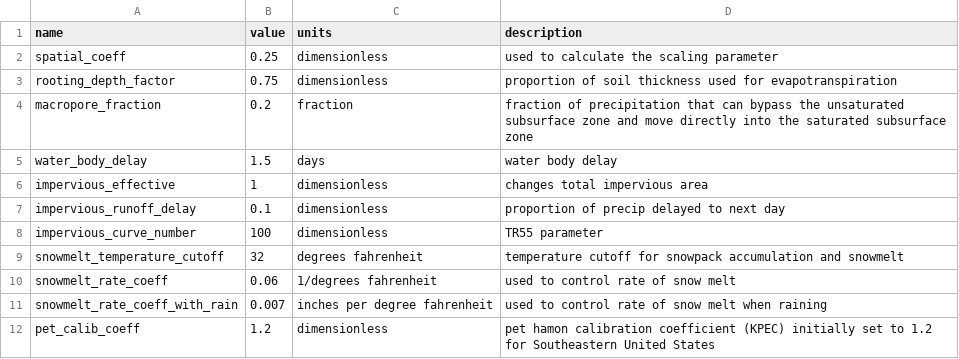
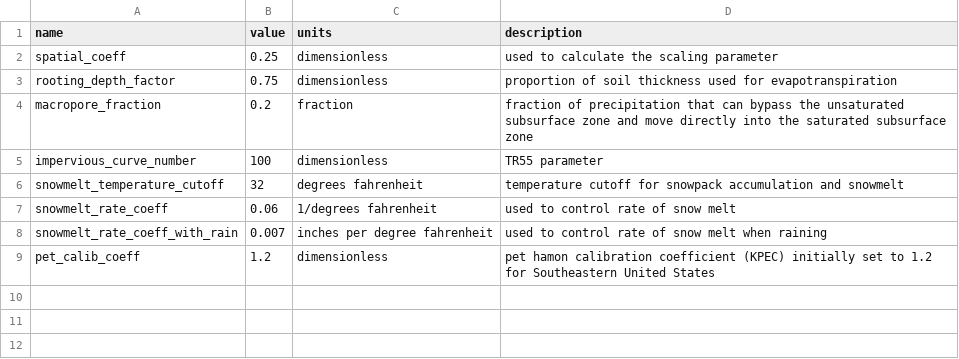
Before and after one commit to jlant/waterpy, a CSV file: data/inputs/parameters_developed.csv, drawn as a sheet.

```diff
--- a/data/inputs/parameters_developed.csv
+++ b/data/inputs/parameters_developed.csv
@@ -4,5 +4,2 @@ rooting_depth_factor,0.75,dimensionless,proportion of soil thickness used for ev
 macropore_fraction,0.2,fraction,fraction of precipitation that can bypass the unsaturated subsurface zone and move directly into the saturated subsurface zone
-water_body_delay,1.5,days,water body delay
-impervious_effective,1,dimensionless,changes total impervious area
-impervious_runoff_delay,0.1,dimensionless,proportion of precip delayed to next day
 impervious_curve_number,100,dimensionless,TR55 parameter
```
Also changed, not shown: data/inputs/parameters_agricultural.csv, data/inputs/parameters_forest.csv, 9 other files.
